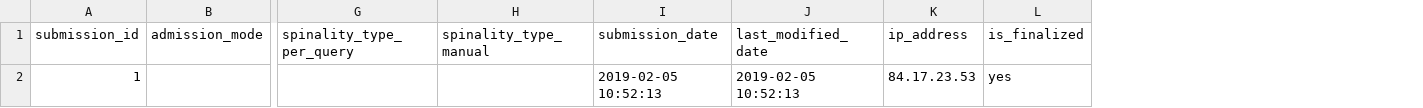
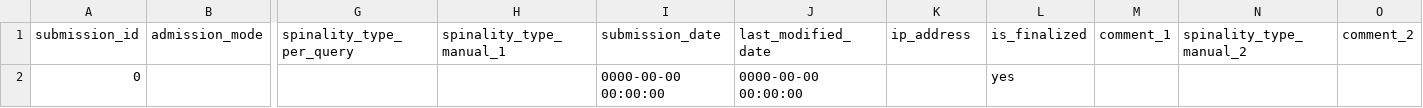
Before and after one commit to p1m-ortho/xs-stmz-methodology, a CSV file: ft_form_7.csv, drawn as a sheet; only a part is shown, gaps mark what is left out; removed rows and columns are numbered as before the commit, all else as after; rows hold the shown columns only; the diff names each change by its address in the sheet, - before the commit and + after, or states it on an @@ line.

Commit message:
Обновить под 15 полей
См. f042c052906d3d801ef0e29b84909b749d24b657.

```diff
--- a/ft_form_7.csv
+++ b/ft_form_7.csv
-column H (spinality_type_manual), empty
+column H (spinality_type_manual_1), empty
+column M (comment_1), empty
+column N (spinality_type_manual_2), empty
+column O (comment_2), empty
-row 2: 1 |  |  |  | 2019-02-05 10:52:13 | 2019-02-05 10:52:13 | 84.17.23.53 | yes
+row 2: 0 |  |  |  | 0000-00-00 00:00:00 | 0000-00-00 00:00:00 |  | yes
```
